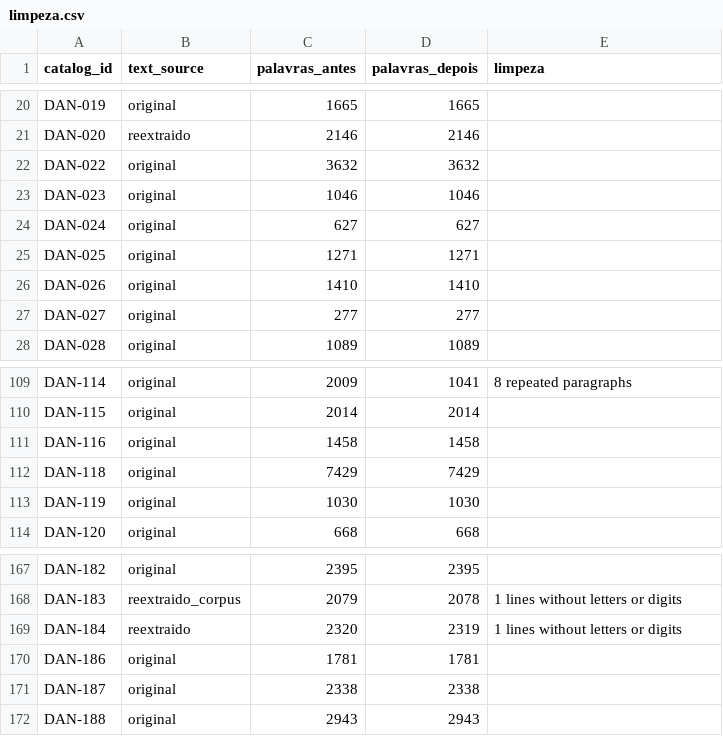
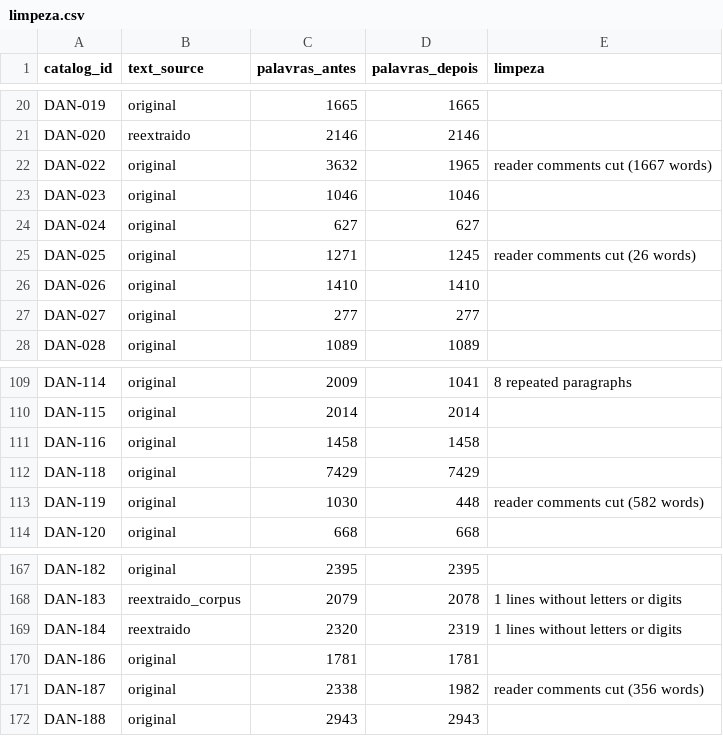
Before and after one commit to bulk-consulting/multiagent-incidents-postmortem, a CSV file: ingestion/corpus/limpeza.csv, drawn as a sheet; only a part is shown, gaps mark what is left out.

```diff
--- a/ingestion/corpus/limpeza.csv
+++ b/ingestion/corpus/limpeza.csv
@@ -21,6 +21,6 @@ DAN-019,original,1665,1665,
 DAN-020,reextraido,2146,2146,
-DAN-022,original,3632,3632,
+DAN-022,original,3632,1965,reader comments cut (1667 words)
 DAN-023,original,1046,1046,
 DAN-024,original,627,627,
-DAN-025,original,1271,1271,
+DAN-025,original,1271,1245,reader comments cut (26 words)
 DAN-026,original,1410,1410,
@@ -112,3 +112,3 @@ DAN-116,original,1458,1458,
 DAN-118,original,7429,7429,
-DAN-119,original,1030,1030,
+DAN-119,original,1030,448,reader comments cut (582 words)
 DAN-120,original,668,668,
@@ -170,3 +170,3 @@ DAN-184,reextraido,2320,2319,1 lines without letters or digits
 DAN-186,original,1781,1781,
-DAN-187,original,2338,2338,
+DAN-187,original,2338,1982,reader comments cut (356 words)
 DAN-188,original,2943,2943,
```
Also changed, not shown: 4 other files.
